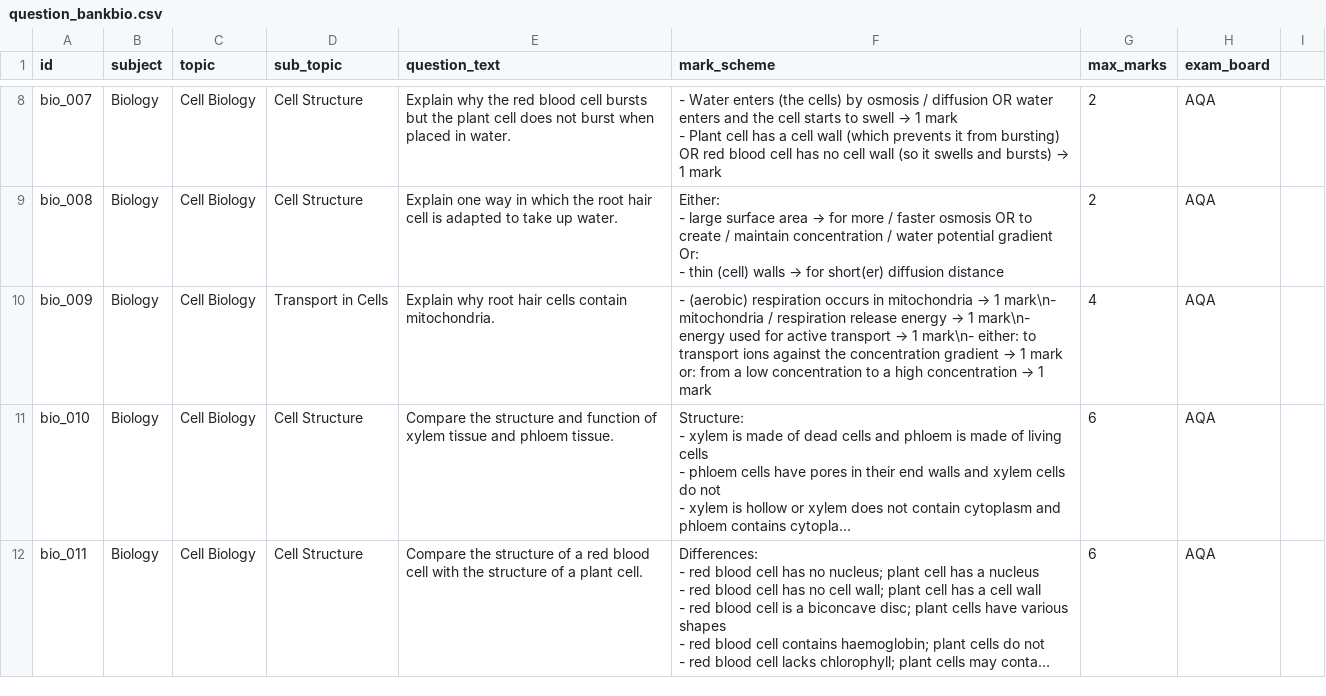
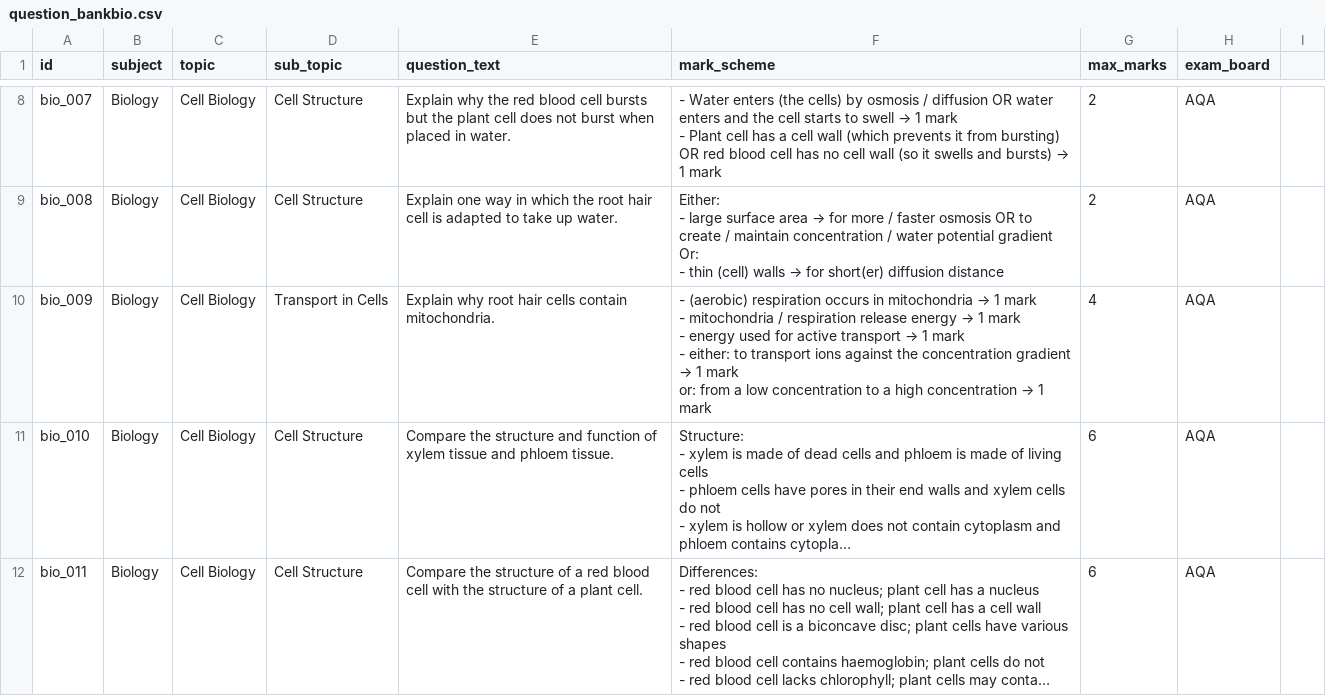
Before and after one commit to Salama-Khan/ai-gcse-marker-prototype, a CSV file: streamlit prototype/question_bankbio.csv, drawn as a sheet; only a part is shown, gaps mark what is left out; long unchanged cells end in …; ↵ is a line break in a cell; the diff names each change by its address in the sheet, - before the commit and + after, or states it on an @@ line.

Commit message:
Update question_bankbio.csv

```diff
--- a/streamlit prototype/question_bankbio.csv
+++ b/streamlit prototype/question_bankbio.csv
@@ F10 (mark_scheme): …→ 1 mark\n- mitochondria / respiration release energy → 1 mark\n- energy used for active transport → 1 mark\n- either: to… → …→ 1 mark ↵ - mitochondria / respiration release energy → 1 mark ↵ - energy used for active transport → 1 mark ↵ - either: to… @@
```
